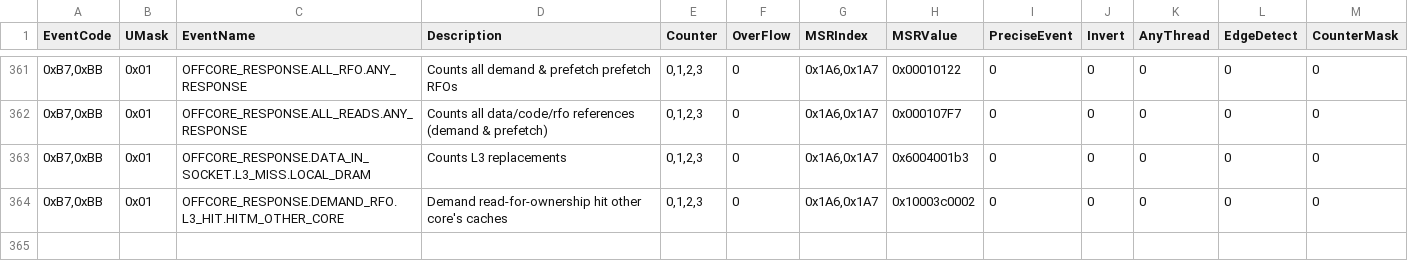
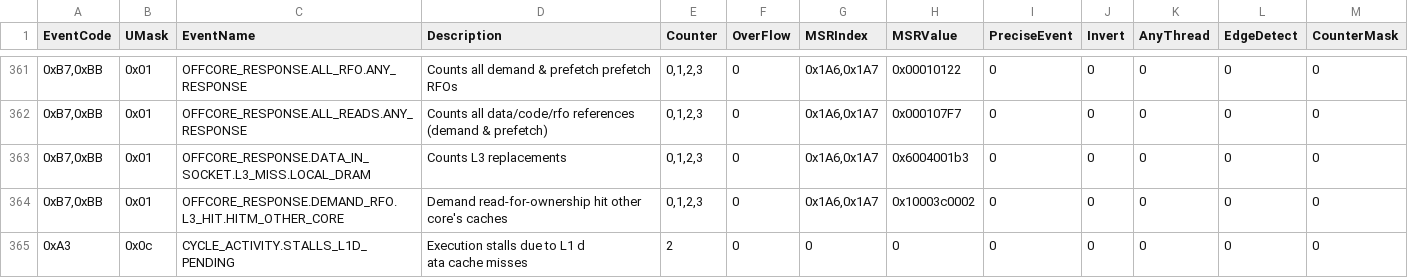
Before and after one commit to andikleen/pmu-tools, a CSV file: hsw.csv, drawn as a sheet; only a part is shown, gaps mark what is left out; ↵ is a line break in a cell; the diff names each change by its address in the sheet, - before the commit and + after, or states it on an @@ line.

Commit message:
ocperf: Add  CYCLE_ACTIVITY.STALLS_L1D_PENDING for Haswell

```diff
--- a/hsw.csv
+++ b/hsw.csv
+row 365: 0xA3 | 0x0c | CYCLE_ACTIVITY.STALLS_L1D_PENDING | Execution stalls due to L1 d ↵ ata cache misses | 2 | 0 | 0 | 0 | 0 | 0 | 0 | 0 | 0
```
